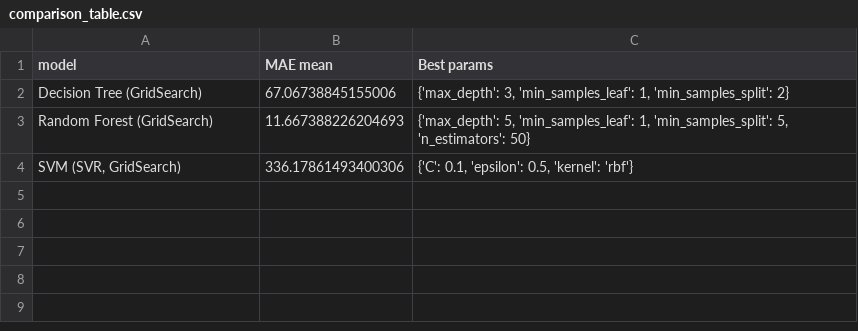
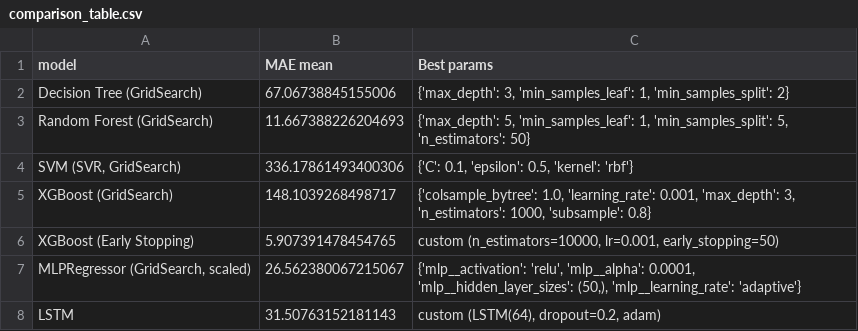
Before and after one commit to matfigura/gold_price_prediction, a CSV file: results/comparison_table.csv, drawn as a sheet; the diff names each change by its address in the sheet, - before the commit and + after, or states it on an @@ line.

Commit message:
Finalize MLP + LSTM models, add heatmap and visual comparison of all models

```diff
--- a/results/comparison_table.csv
+++ b/results/comparison_table.csv
+row 5: XGBoost (GridSearch) | 148.1039268498717 | {'colsample_bytree': 1.0, 'learning_rate': 0.001, 'max_depth': 3, 'n_estimators': 1000, 'subsample': 0.8}
+row 6: XGBoost (Early Stopping) | 5.907391478454765 | custom (n_estimators=10000, lr=0.001, early_stopping=50)
+row 7: MLPRegressor (GridSearch, scaled) | 26.562380067215067 | {'mlp__activation': 'relu', 'mlp__alpha': 0.0001, 'mlp__hidden_layer_sizes': (50,), 'mlp__learning_rate': 'adaptive'}
+row 8: LSTM | 31.50763152181143 | custom (LSTM(64), dropout=0.2, adam)
```
Also changed, not shown: 21 other files.
